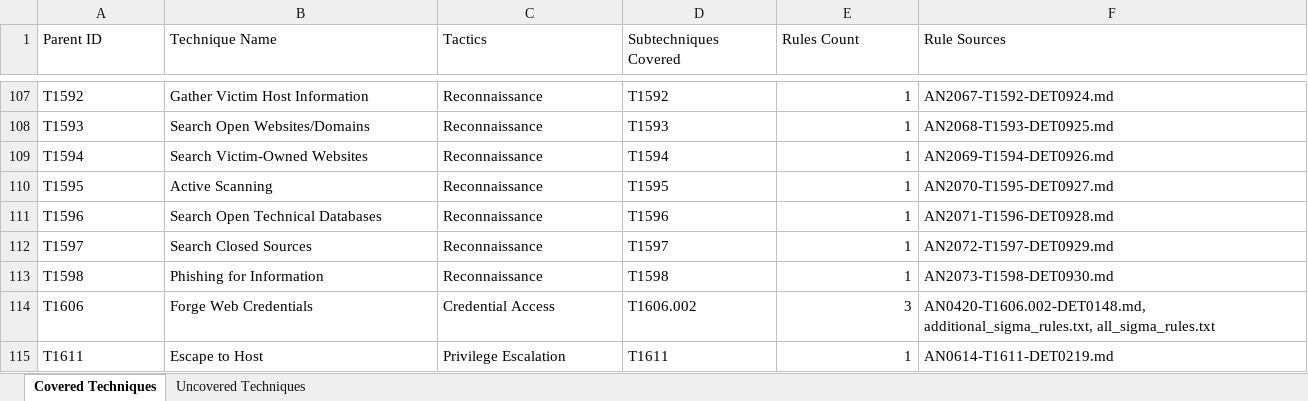
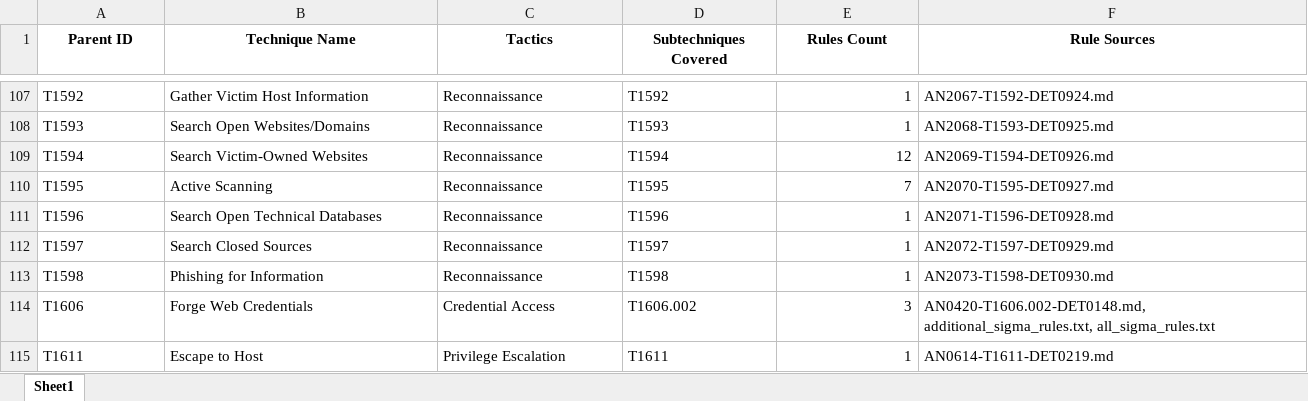
Before and after one commit to damnkrishna/detection-engineering-custom-rules-, an Excel workbook: techniques_table.xlsx, sheet Sheet1, drawn as a sheet; only a part is shown, gaps mark what is left out; values as stored, in another font and other column widths than the file's, no borders; table styles not drawn; the diff names each change by its address in the sheet, - before the commit and + after, or states it on an @@ line.

```diff
--- a/techniques_table.xlsx (sheet Sheet1)
+++ b/techniques_table.xlsx (sheet Sheet1)
-sheet tab: Covered Techniques
+sheet tab: Sheet1
-sheet tab: Uncovered Techniques
@@ A1:F1 bold: off → on, alignment: left → center @@
-E109 (Rules Count): 1
+E109 (Rules Count): 12
-E110 (Rules Count): 1
+E110 (Rules Count): 7
```
Also changed, not shown: ocsf_mapped_new_sprint.xlsx, 11 other files.
